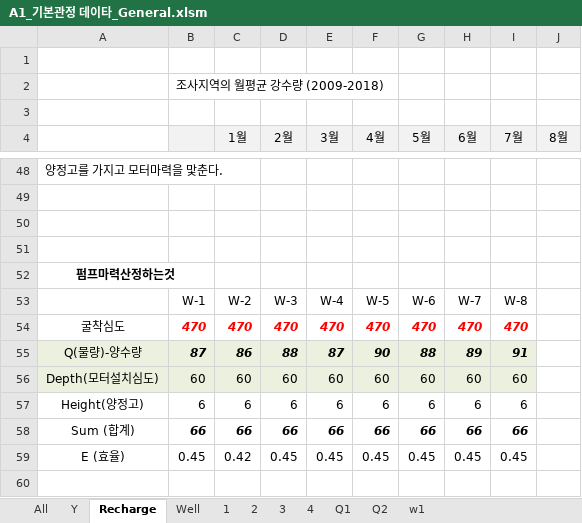
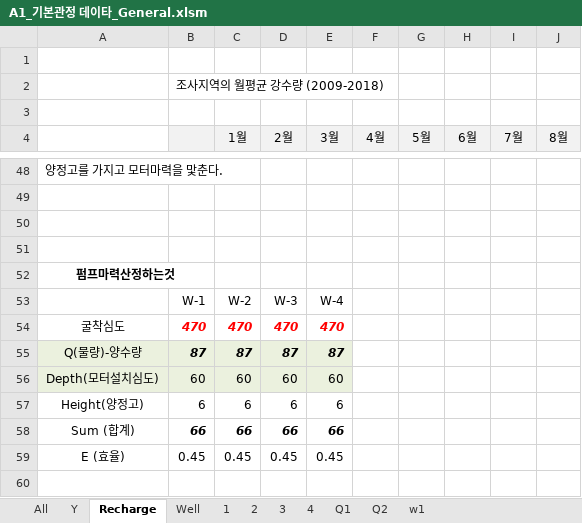
Before and after one commit to VB6Hobbyst7/02_Excel, an Excel workbook: 07_LandSlide/09_기본관정데이타/A1_기본관정 데이타_General.xlsm, sheet Recharge, drawn as a sheet; only a part is shown, gaps mark what is left out; values as stored, in another font and other column widths than the file's, no borders; charts and pictures not drawn; the diff covers the shown part only; the diff names each change by its address in the sheet, - before the commit and + after, or states it on an @@ line.

```diff
--- a/07_LandSlide/09_기본관정데이타/A1_기본관정 데이타_General.xlsm (sheet Recharge)
+++ b/07_LandSlide/09_기본관정데이타/A1_기본관정 데이타_General.xlsm (sheet Recharge)
-F53 (4월): W-5
+F53 (4월): (empty)
-G53 (5월): W-6
+G53 (5월): (empty)
-H53 (6월): W-7
+H53 (6월): (empty)
-I53 (7월): W-8
+I53 (7월): (empty)
-F54 (4월): 470
+F54 (4월): (empty)
-G54 (5월): 470
+G54 (5월): (empty)
-H54 (6월): 470
+H54 (6월): (empty)
-I54 (7월): 470
+I54 (7월): (empty)
-C55 (1월): 86
+C55 (1월): 87
-D55 (2월): 88
+D55 (2월): 87
-F55 (4월): 90
+F55 (4월): (empty)
-F55:I56 fill: #EBF1DE
+F55:I56 fill: none
-G55 (5월): 88
+G55 (5월): (empty)
-H55 (6월): 89
+H55 (6월): (empty)
-I55 (7월): 91
+I55 (7월): (empty)
-F56 (4월): 60
+F56 (4월): (empty)
-G56 (5월): 60
+G56 (5월): (empty)
-H56 (6월): 60
+H56 (6월): (empty)
-I56 (7월): 60
+I56 (7월): (empty)
-F57 (4월): 6
+F57 (4월): (empty)
-G57 (5월): 6
+G57 (5월): (empty)
-H57 (6월): 6
+H57 (6월): (empty)
-I57 (7월): 6
+I57 (7월): (empty)
-F58 (4월): 66
+F58 (4월): (empty)
-G58 (5월): 66
+G58 (5월): (empty)
-H58 (6월): 66
+H58 (6월): (empty)
-I58 (7월): 66
+I58 (7월): (empty)
-C59 (1월): 0.42
+C59 (1월): 0.45
-F59 (4월): 0.45
+F59 (4월): (empty)
-G59 (5월): 0.45
+G59 (5월): (empty)
-H59 (6월): 0.45
+H59 (6월): (empty)
-I59 (7월): 0.45
+I59 (7월): (empty)
```
Also changed, not shown: 1 added row, 1 removed row and 15 edited cells elsewhere in this sheet, sheet Q2, sheet Q1, sheet w1, formulas that keep their value, charts or pictures.
